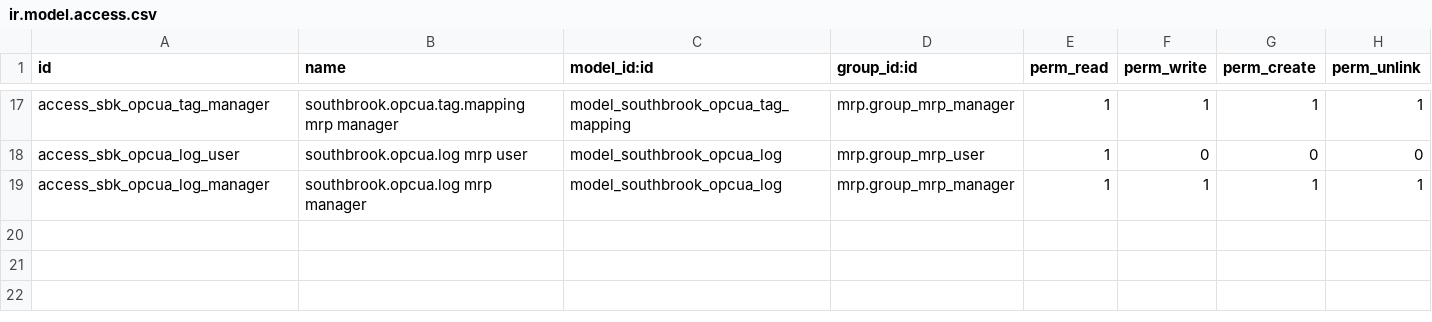
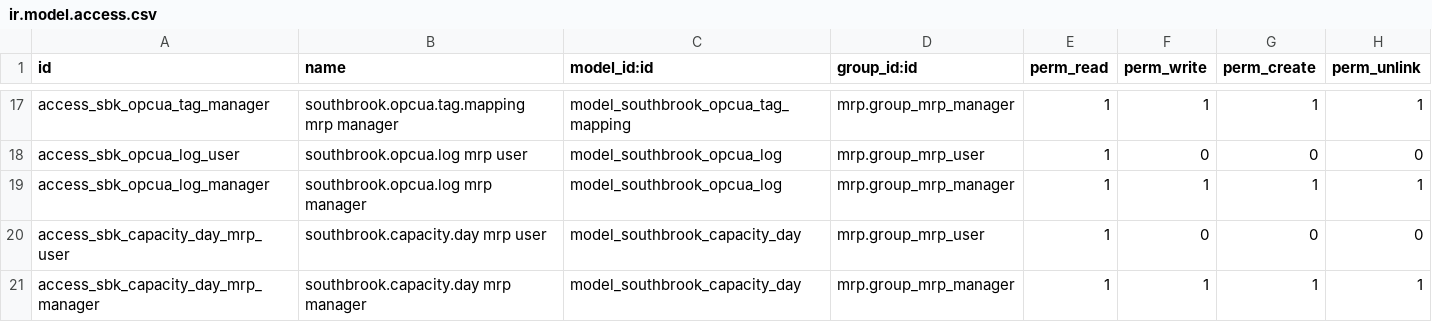
Before and after one commit to dangelojohn/Southbrook_Configurator, a CSV file: addons/southbrook_mrp_kitchen_workcenters/security/ir.model.access.csv, drawn as a sheet; only a part is shown, gaps mark what is left out.

```diff
--- a/addons/southbrook_mrp_kitchen_workcenters/security/ir.model.access.csv
+++ b/addons/southbrook_mrp_kitchen_workcenters/security/ir.model.access.csv
@@ -19 +19,3 @@ access_sbk_opcua_log_user,southbrook.opcua.log mrp user,model_southbrook_opcua_l
 access_sbk_opcua_log_manager,southbrook.opcua.log mrp manager,model_southbrook_opcua_log,mrp.group_mrp_manager,1,1,1,1
+access_sbk_capacity_day_mrp_user,southbrook.capacity.day mrp user,model_southbrook_capacity_day,mrp.group_mrp_user,1,0,0,0
+access_sbk_capacity_day_mrp_manager,southbrook.capacity.day mrp manager,model_southbrook_capacity_day,mrp.group_mrp_manager,1,1,1,1
```
Also changed, not shown: 7 other files.
